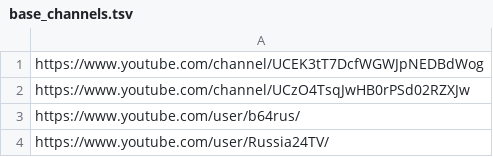
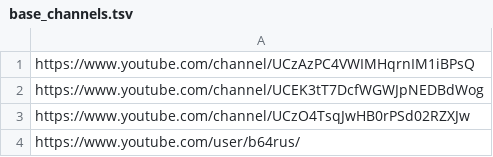
Before and after one commit to Hedgehogues/youtube-crawler, a TSV file: data/base_channels.tsv, drawn as a sheet; only a part is shown; the shorter side is filled out with more unchanged rows.

```diff
--- a/data/base_channels.tsv
+++ b/data/base_channels.tsv
@@ -1 +1,2 @@
+https://www.youtube.com/channel/UCzAzPC4VWIMHqrnIM1iBPsQ
 https://www.youtube.com/channel/UCEK3tT7DcfWGWJpNEDBdWog
```
Also changed, not shown: 3 other files.
